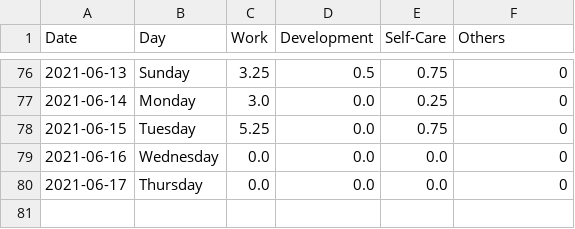
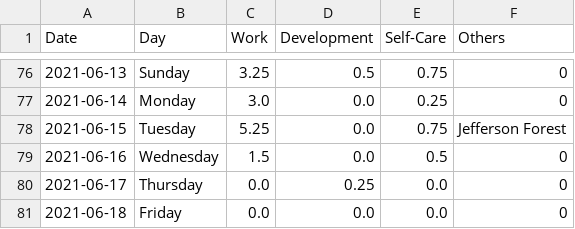
Before and after one commit to krystinli/Time_Management, a CSV file: data/data2.csv, drawn as a sheet; only a part is shown, gaps mark what is left out.

```diff
--- a/data/data2.csv
+++ b/data/data2.csv
@@ -77,4 +77,5 @@ Date,Day,Work,Development,Self-Care,Others
 2021-06-14,Monday,3.0,0.0,0.25,0
-2021-06-15,Tuesday,5.25,0.0,0.75,0
-2021-06-16,Wednesday,0.0,0.0,0.0,0
-2021-06-17,Thursday,0.0,0.0,0.0,0
+2021-06-15,Tuesday,5.25,0.0,0.75,Jefferson Forest
+2021-06-16,Wednesday,1.5,0.0,0.5,0
+2021-06-17,Thursday,0.0,0.25,0.0,0
+2021-06-18,Friday,0.0,0.0,0.0,0
```
Also changed, not shown: 3 other files.
